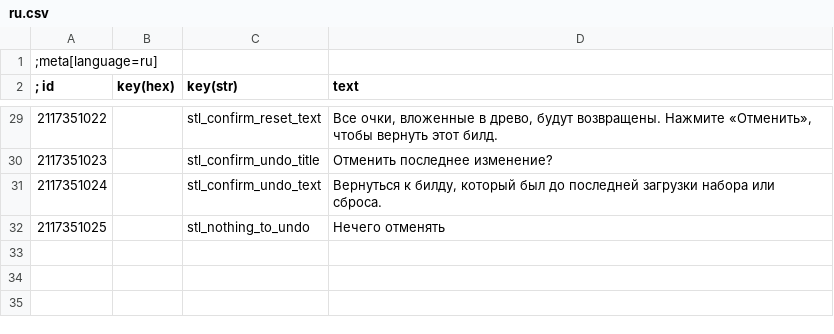
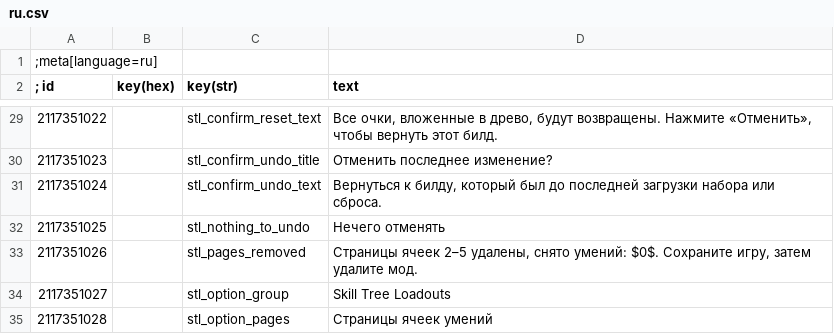
Before and after one commit to devleesch001/tw3-mod-skill-tree-loadouts, a CSV file: src/strings/ru.csv, drawn as a sheet; only a part is shown, gaps mark what is left out.

```diff
--- a/src/strings/ru.csv
+++ b/src/strings/ru.csv
@@ -32 +32,4 @@
 2117351025|        |stl_nothing_to_undo|Нечего отменять
+2117351026|        |stl_pages_removed|Страницы ячеек 2–5 удалены, снято умений: $0$. Сохраните игру, затем удалите мод.
+2117351027|        |stl_option_group|Skill Tree Loadouts
+2117351028|        |stl_option_pages|Страницы ячеек умений
```
Also changed, not shown: src/strings/ar.csv, src/strings/br.csv, 27 other files.
